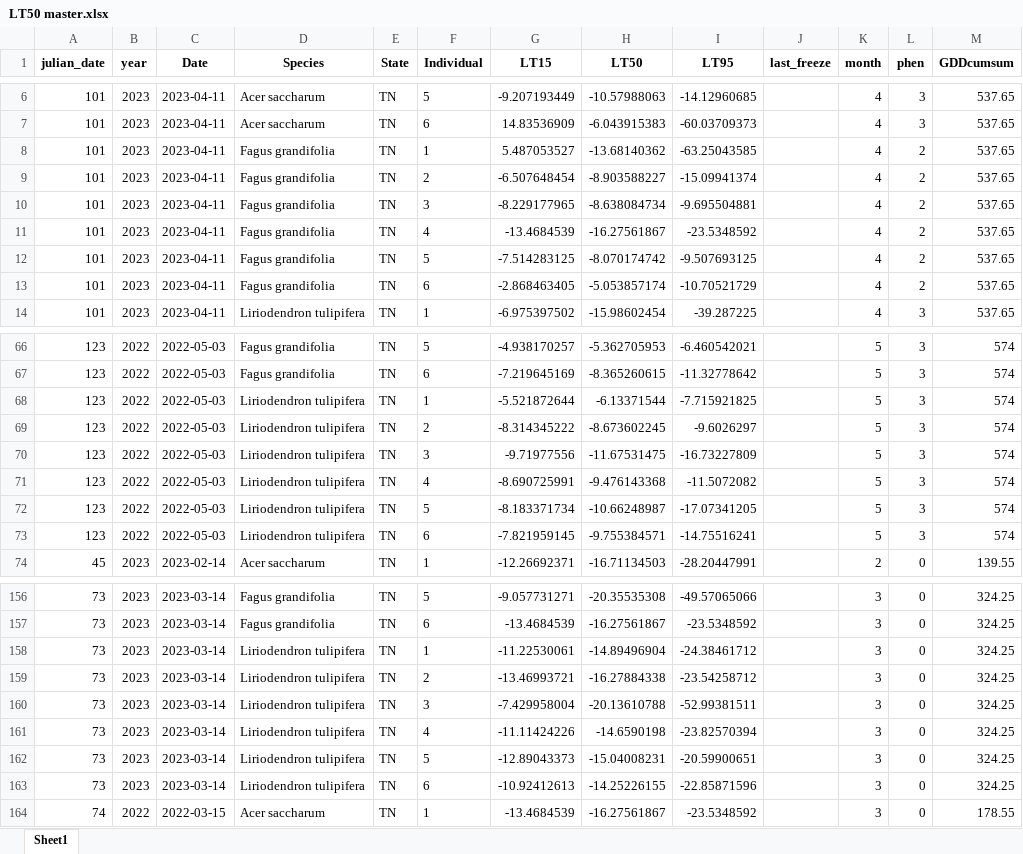
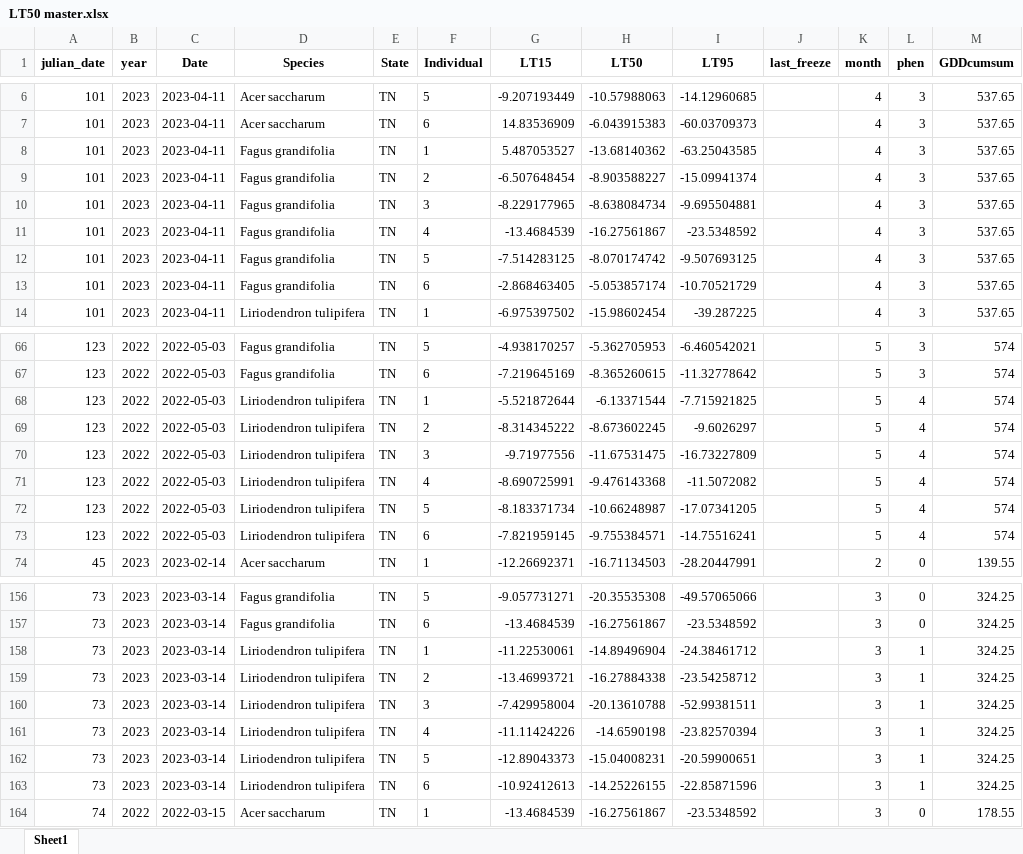
Before and after one commit to jendris573/freezing_tolerance, an Excel workbook: data/LT50 master.xlsx, sheet Sheet1, drawn as a sheet; only a part is shown, gaps mark what is left out; values as stored, in another font and other column widths than the file's, no borders; the diff covers the shown part only; the diff names each change by its address in the sheet, - before the commit and + after, or states it on an @@ line.

Commit message:
changing pheno stage calculation to include just subset of 2023 data. recalculate other metrics. start safety margin calculation

```diff
--- a/data/LT50 master.xlsx (sheet Sheet1)
+++ b/data/LT50 master.xlsx (sheet Sheet1)
-L8:L13 (phen): 2
+L8:L13 (phen): 3
-L68:L73 (phen): 3
+L68:L73 (phen): 4
-L158:L163 (phen): 0
+L158:L163 (phen): 1
```
Also changed, not shown: 6 edited cells elsewhere in this sheet, 16 other files.
